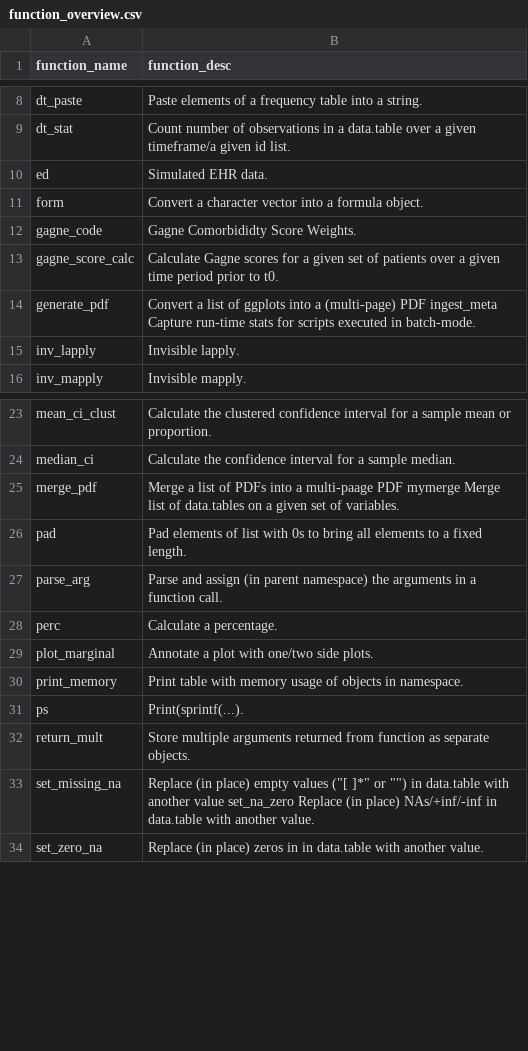
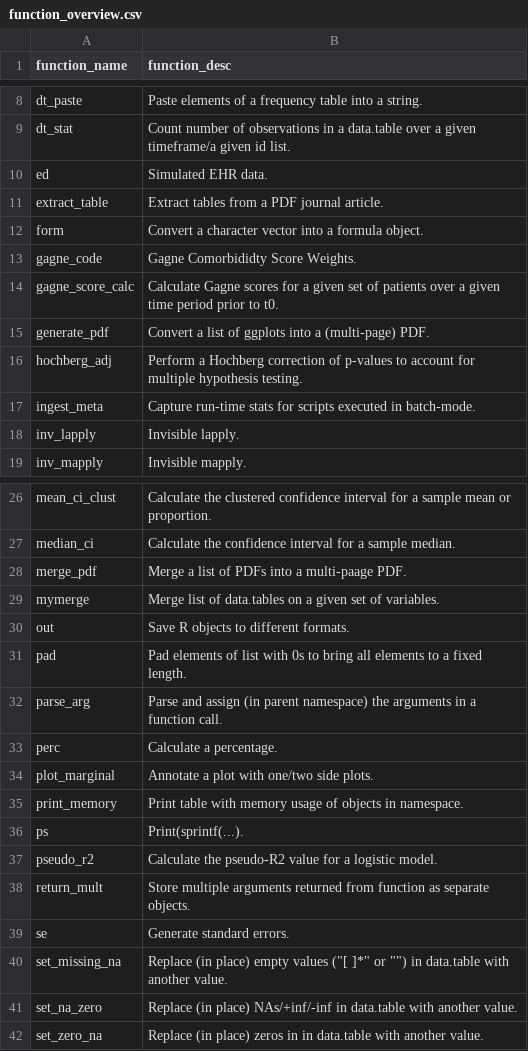
Before and after one commit to ClaraMarquardt/ehR, a CSV file: function_overview.csv, drawn as a sheet; only a part is shown, gaps mark what is left out.

```diff
--- a/function_overview.csv
+++ b/function_overview.csv
@@ -10,2 +10,3 @@
 "ed","Simulated EHR data."
+"extract_table","Extract tables from a PDF journal article."
 "form","Convert a character vector into a formula object."
@@ -13,3 +14,5 @@
 "gagne_score_calc","Calculate Gagne scores for a given set of patients over a given time period prior to t0."
-"generate_pdf","Convert a list of ggplots into a (multi-page) PDF ingest_meta Capture run-time stats for scripts executed in batch-mode."
+"generate_pdf","Convert a list of ggplots into a (multi-page) PDF."
+"hochberg_adj","Perform a Hochberg correction of p-values to account for multiple hypothesis testing."
+"ingest_meta","Capture run-time stats for scripts executed in batch-mode."
 "inv_lapply","Invisible lapply."
@@ -24,3 +27,5 @@
 "median_ci","Calculate the confidence interval for a sample median."
-"merge_pdf","Merge a list of PDFs into a multi-paage PDF mymerge  Merge list of data.tables on a given set of variables."
+"merge_pdf","Merge a list of PDFs into a multi-paage PDF."
+"mymerge","Merge list of data.tables on a given set of variables."
+"out","Save R objects to different formats."
 "pad","Pad elements of list with 0s to bring all elements to a fixed length."
@@ -31,4 +36,7 @@
 "ps","Print(sprintf(...)."
+"pseudo_r2","Calculate the pseudo-R2 value for a logistic model."
 "return_mult","Store multiple arguments returned from function as separate objects."
-"set_missing_na","Replace (in place) empty values (""[ ]*"" or """") in data.table with another value set_na_zero Replace (in place) NAs/+inf/-inf in data.table with another value."
+"se","Generate standard errors."
+"set_missing_na","Replace (in place) empty values (""[ ]*"" or """") in data.table with another value."
+"set_na_zero","Replace (in place) NAs/+inf/-inf in data.table with another value."
 "set_zero_na","Replace (in place) zeros in in data.table with another value."
```
Also changed, not shown: 14 other files.
